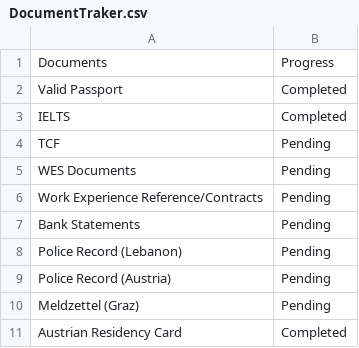
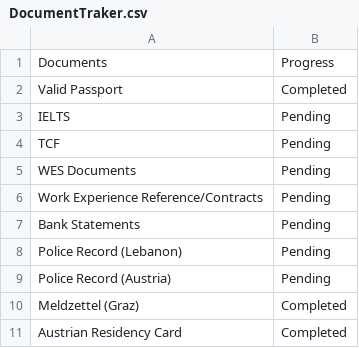
Before and after one commit to AhmadSidaoui/ahmadsidaoui.github.io, a CSV file: backend/DocumentTraker.csv, drawn as a sheet.

Commit message:
Update CSV via server

```diff
--- a/backend/DocumentTraker.csv
+++ b/backend/DocumentTraker.csv
@@ -2,3 +2,3 @@ Documents,Progress
 Valid Passport,Completed
-IELTS,Completed
+IELTS,Pending
 TCF,Pending
@@ -9,3 +9,3 @@ Police Record (Lebanon),Pending
 Police Record (Austria),Pending
-Meldzettel (Graz),Pending
+Meldzettel (Graz),Completed
 Austrian Residency Card,Completed
```
